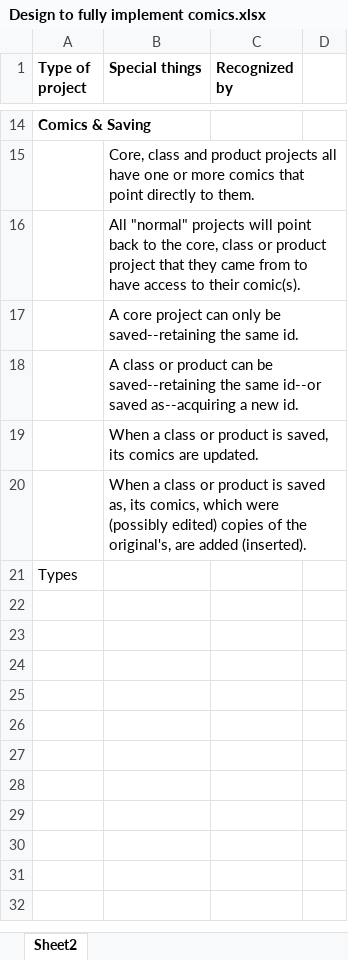
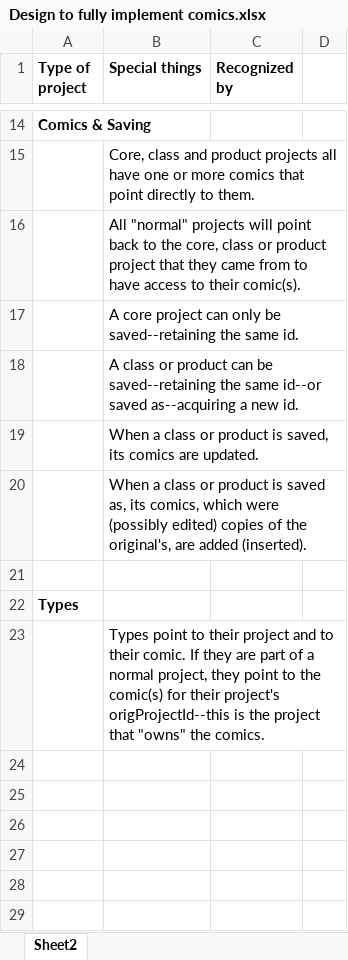
Before and after one commit to ken-rubin/TGv1000, an Excel workbook: Design to fully implement comics.xlsx, sheet Sheet2, drawn as a sheet; only a part is shown, gaps mark what is left out; the shorter side is filled out with more unchanged rows; values as stored, in another font and other column widths than the file's, no borders; charts and pictures not drawn; addresses are those after the commit; the diff covers the shown part only; the diff names each change by its address in the sheet, - before the commit and + after, or states it on an @@ line.

```diff
--- a/Design to fully implement comics.xlsx (sheet Sheet2)
+++ b/Design to fully implement comics.xlsx (sheet Sheet2)
+row 21: (empty)
-A22 bold: off
+A22 bold: on
+row 23:  | Types point to their project and to their comic. If they are part of a normal project, they point to the comic(s) for their project's origProjectId--this is the project that "owns" the comics.
```
Also changed, not shown: 15 added rows and 4 edited cells elsewhere in this sheet, charts or pictures, 2 other files.
